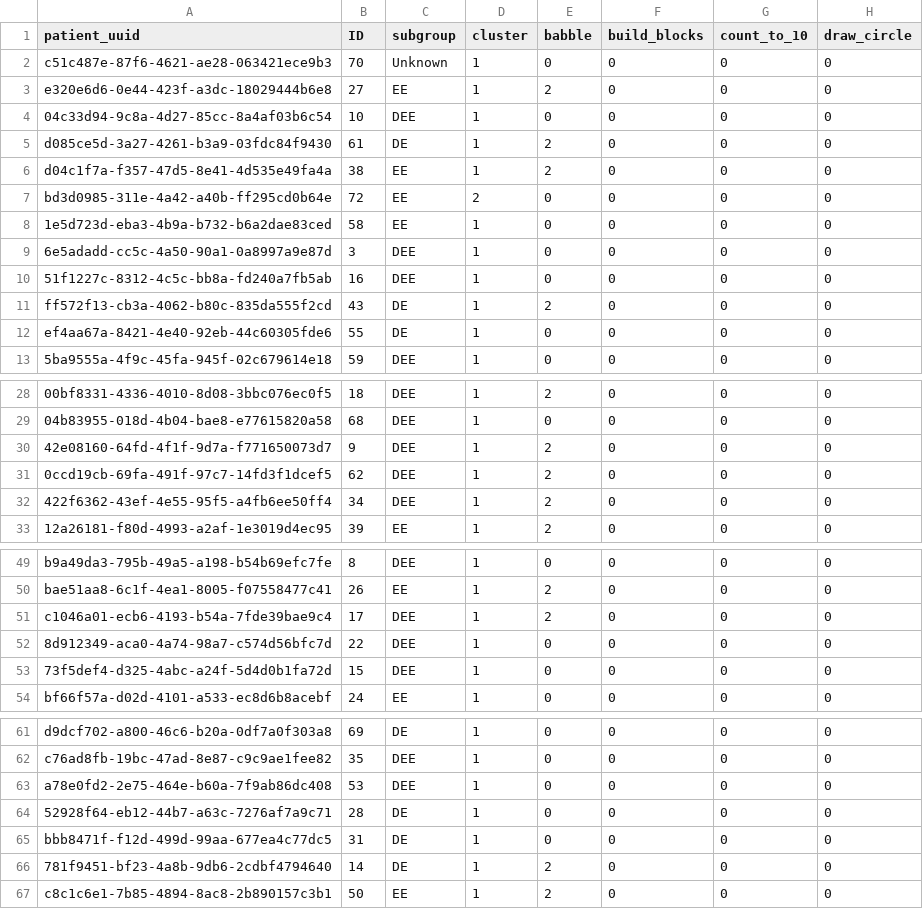
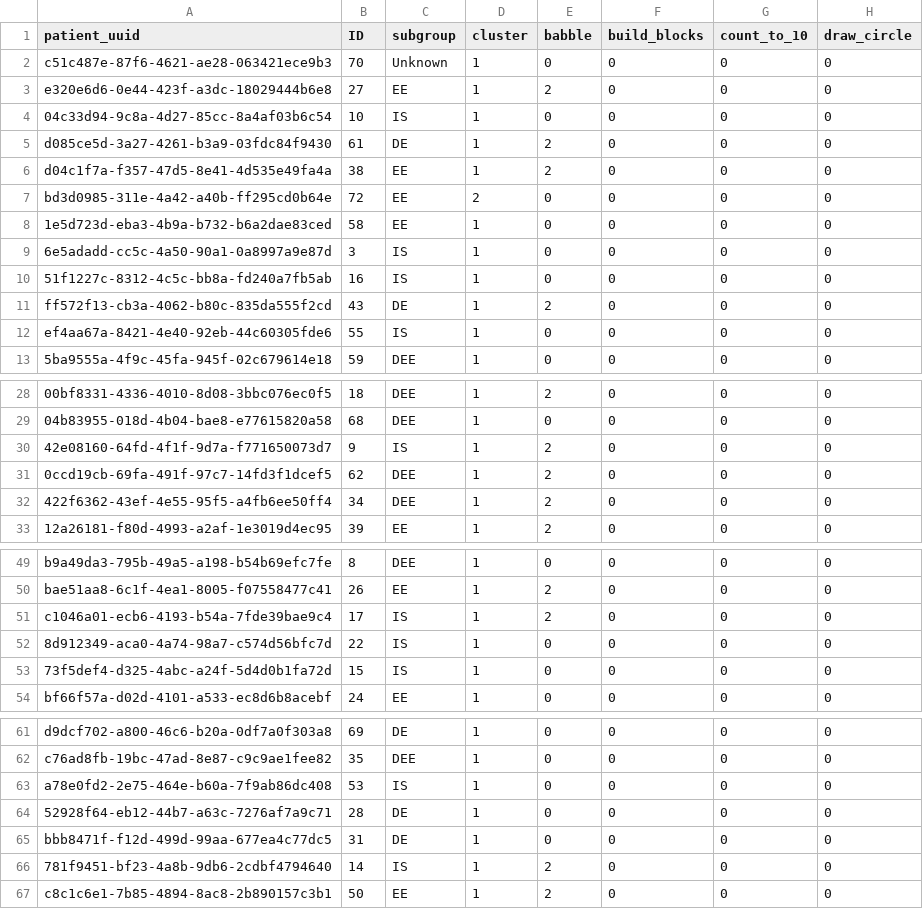
Before and after one commit to KiranSmelser/citizen-scn8a, a CSV file: output/results/clusters/lof_excluded/dev/1yr_denver_skills.csv, drawn as a sheet; only a part is shown, gaps mark what is left out; the diff covers the shown part only; the diff names each change by its address in the sheet, - before the commit and + after, or states it on an @@ line.

```diff
--- a/output/results/clusters/lof_excluded/dev/1yr_denver_skills.csv
+++ b/output/results/clusters/lof_excluded/dev/1yr_denver_skills.csv
-C4 (subgroup): DEE
+C4 (subgroup): IS
-C9:C10 (subgroup): DEE
+C9:C10 (subgroup): IS
-C12 (subgroup): DE
+C12 (subgroup): IS
-C30 (subgroup): DEE
+C30 (subgroup): IS
-C51:C53 (subgroup): DEE
+C51:C53 (subgroup): IS
-C63 (subgroup): DEE
+C63 (subgroup): IS
-C66 (subgroup): DE
+C66 (subgroup): IS
```
Also changed, not shown: 1 edited cell elsewhere in this file, data/classifiers/subgroups.csv, output/results/clusters/lof_excluded/dev/3yr_denver_skills.csv, 10 other files.
